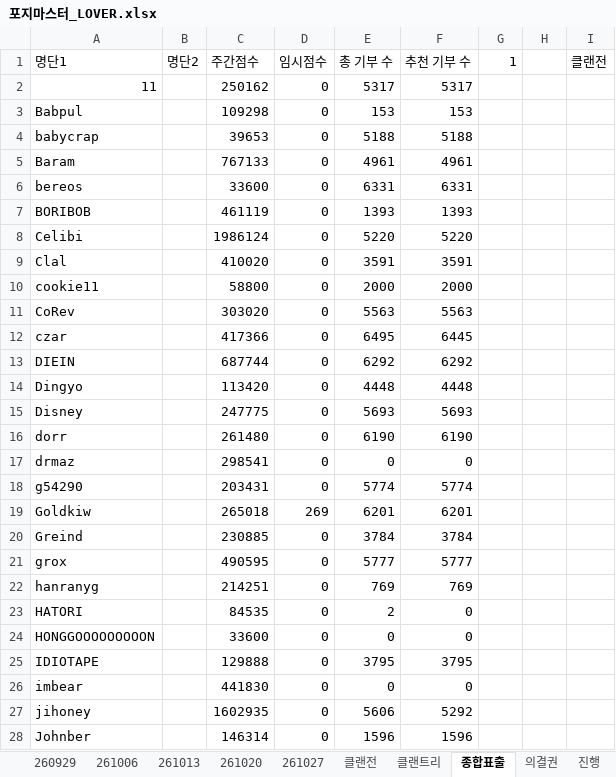
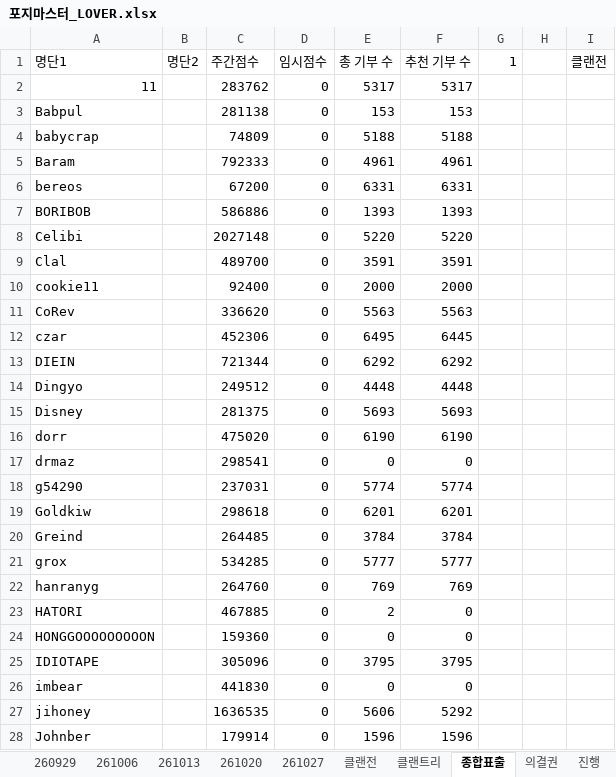
Before and after one commit to YarrLOVER/baseball-LOVER-, an Excel workbook: 포지마스터_LOVER.xlsx, sheet 종합표출, drawn as a sheet; only a part is shown; values as stored, in another font and other column widths than the file's, no borders; the diff covers the shown part only; the diff names each change by its address in the sheet, - before the commit and + after, or states it on an @@ line.

```diff
--- a/포지마스터_LOVER.xlsx (sheet 종합표출)
+++ b/포지마스터_LOVER.xlsx (sheet 종합표출)
-C2 (주간점수): 250162
+C2 (주간점수): 283762
-C3 (주간점수): 109298
+C3 (주간점수): 281138
-C4 (주간점수): 39653
+C4 (주간점수): 74809
-C5 (주간점수): 767133
+C5 (주간점수): 792333
-C6 (주간점수): 33600
+C6 (주간점수): 67200
-C7 (주간점수): 461119
+C7 (주간점수): 586886
-C8 (주간점수): 1986124
+C8 (주간점수): 2027148
-C9 (주간점수): 410020
+C9 (주간점수): 489700
-C10 (주간점수): 58800
+C10 (주간점수): 92400
-C11 (주간점수): 303020
+C11 (주간점수): 336620
-C12 (주간점수): 417366
+C12 (주간점수): 452306
-C13 (주간점수): 687744
+C13 (주간점수): 721344
-C14 (주간점수): 113420
+C14 (주간점수): 249512
-C15 (주간점수): 247775
+C15 (주간점수): 281375
-C16 (주간점수): 261480
+C16 (주간점수): 475020
-C18 (주간점수): 203431
+C18 (주간점수): 237031
-C19 (주간점수): 265018
+C19 (주간점수): 298618
-D19 (임시점수): 269
+D19 (임시점수): 0
-C20 (주간점수): 230885
+C20 (주간점수): 264485
-C21 (주간점수): 490595
+C21 (주간점수): 534285
-C22 (주간점수): 214251
+C22 (주간점수): 264760
-C23 (주간점수): 84535
+C23 (주간점수): 467885
-C24 (주간점수): 33600
+C24 (주간점수): 159360
-C25 (주간점수): 129888
+C25 (주간점수): 305096
-C27 (주간점수): 1602935
+C27 (주간점수): 1636535
-C28 (주간점수): 146314
+C28 (주간점수): 179914
```
Also changed, not shown: 20 edited cells elsewhere in this sheet, sheet 261027, sheet 클랜전, sheet 진행, other sheet tabs, charts or pictures.
